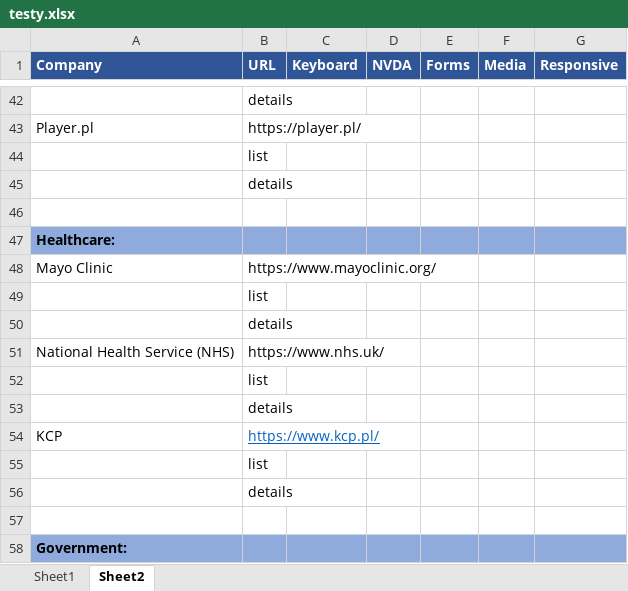
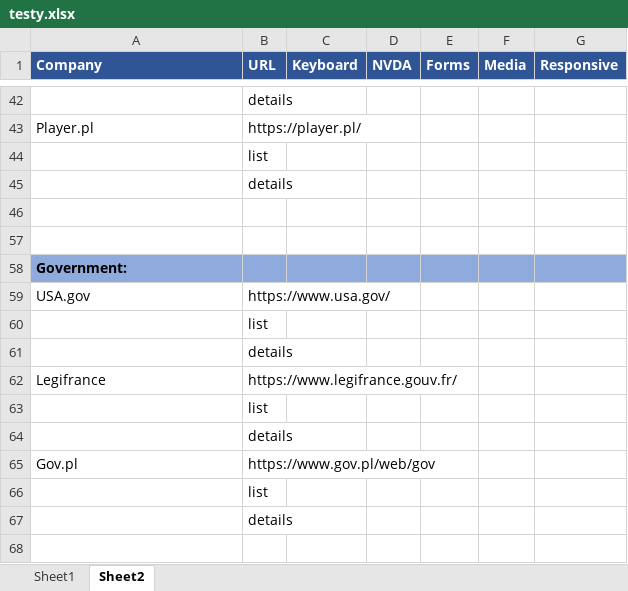
Before and after one commit to aniapx/masters, an Excel workbook: Praca magisterska/testy.xlsx, sheet Sheet2, drawn as a sheet; only a part is shown, gaps mark what is left out; the shorter side is filled out with more unchanged rows; values as stored, in another font and other column widths than the file's, no borders; removed rows and columns are numbered as before the commit, all else as after; the diff covers the shown part only; the diff names each change by its address in the sheet, - before the commit and + after, or states it on an @@ line.

```diff
--- a/Praca magisterska/testy.xlsx (sheet Sheet2)
+++ b/Praca magisterska/testy.xlsx (sheet Sheet2)
@@ row 47 hidden: Healthcare: @@
-row 48: Mayo Clinic | https://www.mayoclinic.org/
-row 49:  | list
-row 50:  | details
-row 51: National Health Service (NHS) | https://www.nhs.uk/
-row 52:  | list
-row 53:  | details
-row 54: KCP | https://www.kcp.pl/
-row 55:  | list
-row 56:  | details
```
Also changed, not shown: 4 added rows, 25 removed rows, 17 hidden or unhidden rows and 8 edited cells elsewhere in this sheet, hidden cells, 24 other files.
